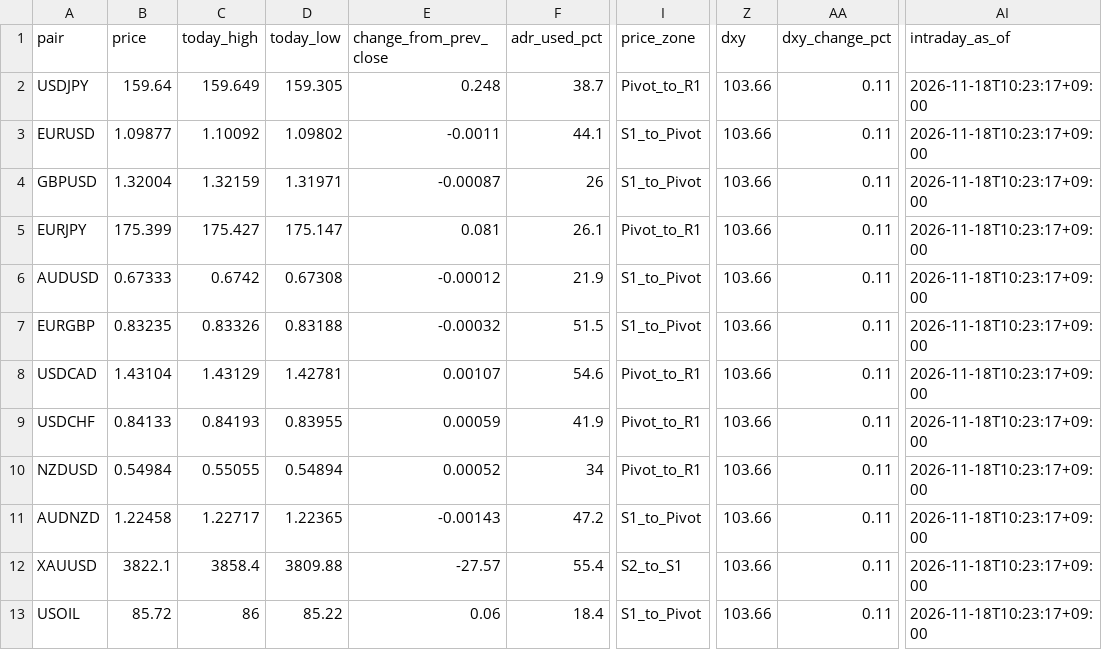
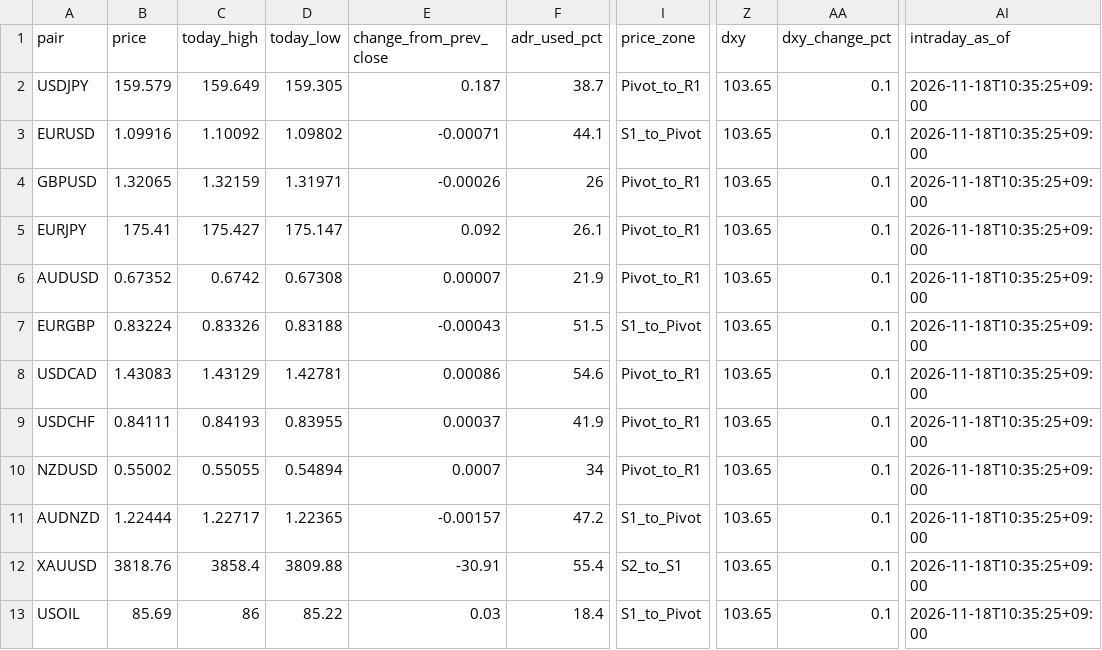
Before and after one commit to MFlab-inc/FXDaily-Levels, a CSV file: data/feed.csv, drawn as a sheet; only a part is shown, gaps mark what is left out; the diff names each change by its address in the sheet, - before the commit and + after, or states it on an @@ line.

```diff
--- a/data/feed.csv
+++ b/data/feed.csv
-B2 (price): 159.64
+B2 (price): 159.579
-E2 (change_from_prev_close): 0.248
+E2 (change_from_prev_close): 0.187
-Z2:Z13 (dxy): 103.66
+Z2:Z13 (dxy): 103.65
-AA2:AA13 (dxy_change_pct): 0.11
+AA2:AA13 (dxy_change_pct): 0.1
-AI2:AI13 (intraday_as_of): 2026-11-18T10:23:17+09:00
+AI2:AI13 (intraday_as_of): 2026-11-18T10:35:25+09:00
-B3 (price): 1.09877
+B3 (price): 1.09916
-E3 (change_from_prev_close): -0.0011
+E3 (change_from_prev_close): -0.00071
-B4 (price): 1.32004
+B4 (price): 1.32065
-E4 (change_from_prev_close): -0.00087
+E4 (change_from_prev_close): -0.00026
-I4 (price_zone): S1_to_Pivot
+I4 (price_zone): Pivot_to_R1
-B5 (price): 175.399
+B5 (price): 175.41
-E5 (change_from_prev_close): 0.081
+E5 (change_from_prev_close): 0.092
-B6 (price): 0.67333
+B6 (price): 0.67352
-E6 (change_from_prev_close): -0.00012
+E6 (change_from_prev_close): 0.00007
-I6 (price_zone): S1_to_Pivot
+I6 (price_zone): Pivot_to_R1
-B7 (price): 0.83235
+B7 (price): 0.83224
-E7 (change_from_prev_close): -0.00032
+E7 (change_from_prev_close): -0.00043
-B8 (price): 1.43104
+B8 (price): 1.43083
-E8 (change_from_prev_close): 0.00107
+E8 (change_from_prev_close): 0.00086
-B9 (price): 0.84133
+B9 (price): 0.84111
-E9 (change_from_prev_close): 0.00059
+E9 (change_from_prev_close): 0.00037
-B10 (price): 0.54984
+B10 (price): 0.55002
-E10 (change_from_prev_close): 0.00052
+E10 (change_from_prev_close): 0.0007
-B11 (price): 1.22458
+B11 (price): 1.22444
-E11 (change_from_prev_close): -0.00143
+E11 (change_from_prev_close): -0.00157
-B12 (price): 3822.1
+B12 (price): 3818.76
-E12 (change_from_prev_close): -27.57
+E12 (change_from_prev_close): -30.91
-B13 (price): 85.72
+B13 (price): 85.69
-E13 (change_from_prev_close): 0.06
+E13 (change_from_prev_close): 0.03
```
Also changed, not shown: 6 other files.
